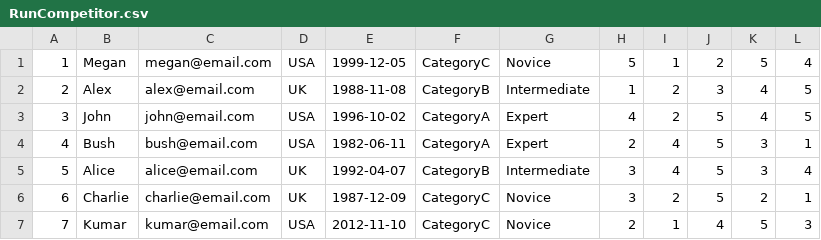
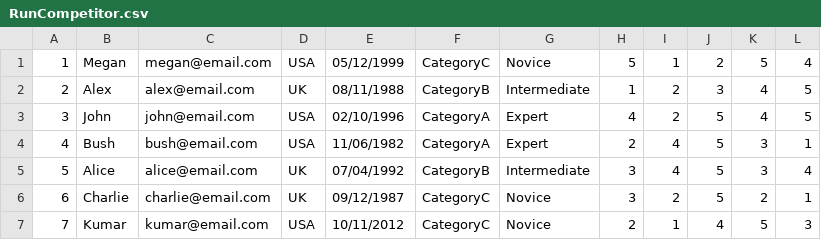
Before and after one commit to Azanhafeez/SoftwareArch2, a CSV file: RunCompetitor.csv, drawn as a sheet.

```diff
--- a/RunCompetitor.csv
+++ b/RunCompetitor.csv
@@ -1,7 +1,7 @@
-1,Megan,megan@email.com,USA,1999-12-05,CategoryC,Novice,5,1,2,5,4
-2,Alex,alex@email.com,UK,1988-11-08,CategoryB,Intermediate,1,2,3,4,5
-3,John,john@email.com,USA,1996-10-02,CategoryA,Expert,4,2,5,4,5
-4,Bush,bush@email.com,USA,1982-06-11,CategoryA,Expert,2,4,5,3,1
-5,Alice,alice@email.com,UK,1992-04-07,CategoryB,Intermediate,3,4,5,3,4
-6,Charlie,charlie@email.com,UK,1987-12-09,CategoryC,Novice,3,2,5,2,1
-7,Kumar,kumar@email.com,USA,2012-11-10,CategoryC,Novice,2,1,4,5,3
+1,Megan,megan@email.com,USA,05/12/1999,CategoryC,Novice,5,1,2,5,4
+2,Alex,alex@email.com,UK,08/11/1988,CategoryB,Intermediate,1,2,3,4,5
+3,John,john@email.com,USA,02/10/1996,CategoryA,Expert,4,2,5,4,5
+4,Bush,bush@email.com,USA,11/06/1982,CategoryA,Expert,2,4,5,3,1
+5,Alice,alice@email.com,UK,07/04/1992,CategoryB,Intermediate,3,4,5,3,4
+6,Charlie,charlie@email.com,UK,09/12/1987,CategoryC,Novice,3,2,5,2,1
+7,Kumar,kumar@email.com,USA,10/11/2012,CategoryC,Novice,2,1,4,5,3
```
Also changed, not shown: 1 other file.
